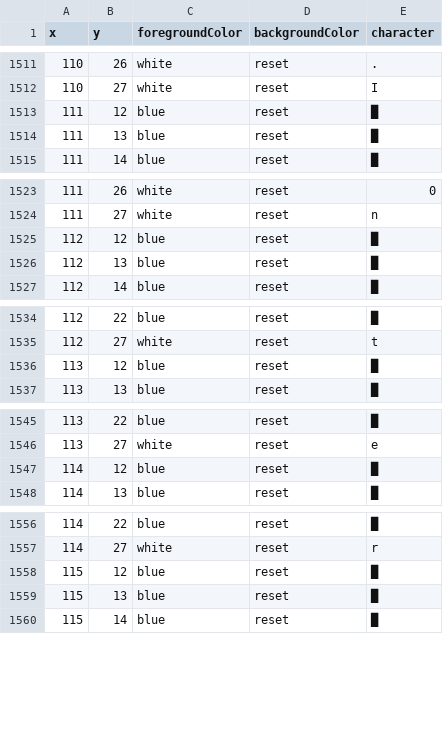
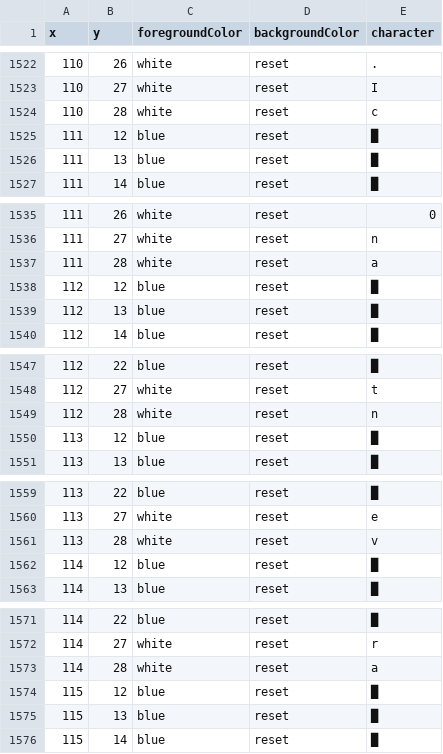
Before and after one commit to ErrorNoInternet/termcanvas, a CSV file: examples/windows-1.0.csv, drawn as a sheet; only a part is shown, gaps mark what is left out; the diff covers the shown part only.

```diff
--- a/examples/windows-1.0.csv
+++ b/examples/windows-1.0.csv
@@ -1512,2 +1523,3 @@ x,y,foregroundColor,backgroundColor,character
 110,27,white,reset,I
+110,28,white,reset,c
 111,12,blue,reset,█
@@ -1524,2 +1536,3 @@ x,y,foregroundColor,backgroundColor,character
 111,27,white,reset,n
+111,28,white,reset,a
 112,12,blue,reset,█
@@ -1535,2 +1548,3 @@ x,y,foregroundColor,backgroundColor,character
 112,27,white,reset,t
+112,28,white,reset,n
 113,12,blue,reset,█
@@ -1546,2 +1560,3 @@ x,y,foregroundColor,backgroundColor,character
 113,27,white,reset,e
+113,28,white,reset,v
 114,12,blue,reset,█
@@ -1557,2 +1572,3 @@ x,y,foregroundColor,backgroundColor,character
 114,27,white,reset,r
+114,28,white,reset,a
 115,12,blue,reset,█
```
Also changed, not shown: 12 added rows elsewhere in this file.
